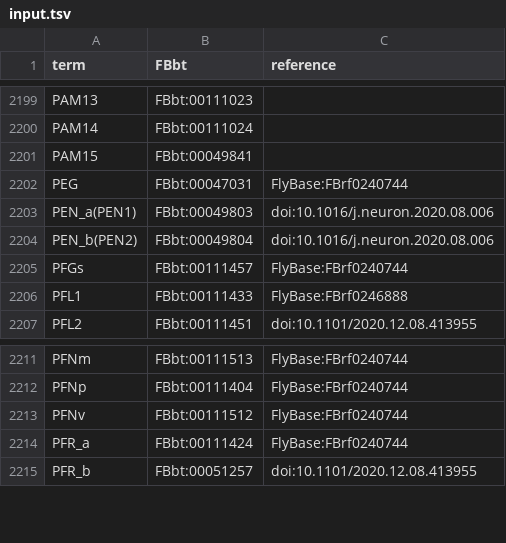
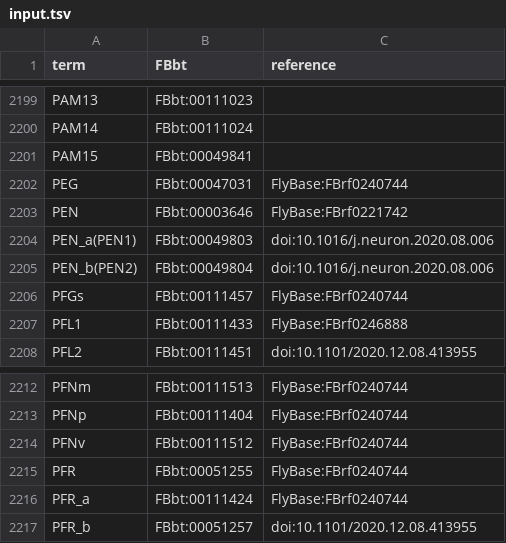
Before and after one commit to FlyBase/flybase-ontology-scripts, a TSV file: neuron_symbols/src/input.tsv, drawn as a sheet; only a part is shown, gaps mark what is left out; the diff names each change by its address in the sheet, - before the commit and + after, or states it on an @@ line.

Commit message:
adding some general symbols

```diff
--- a/neuron_symbols/src/input.tsv
+++ b/neuron_symbols/src/input.tsv
+row 2203: PEN | FBbt:00003646 | FlyBase:FBrf0221742
+row 2215: PFR | FBbt:00051255 | FlyBase:FBrf0240744
```
